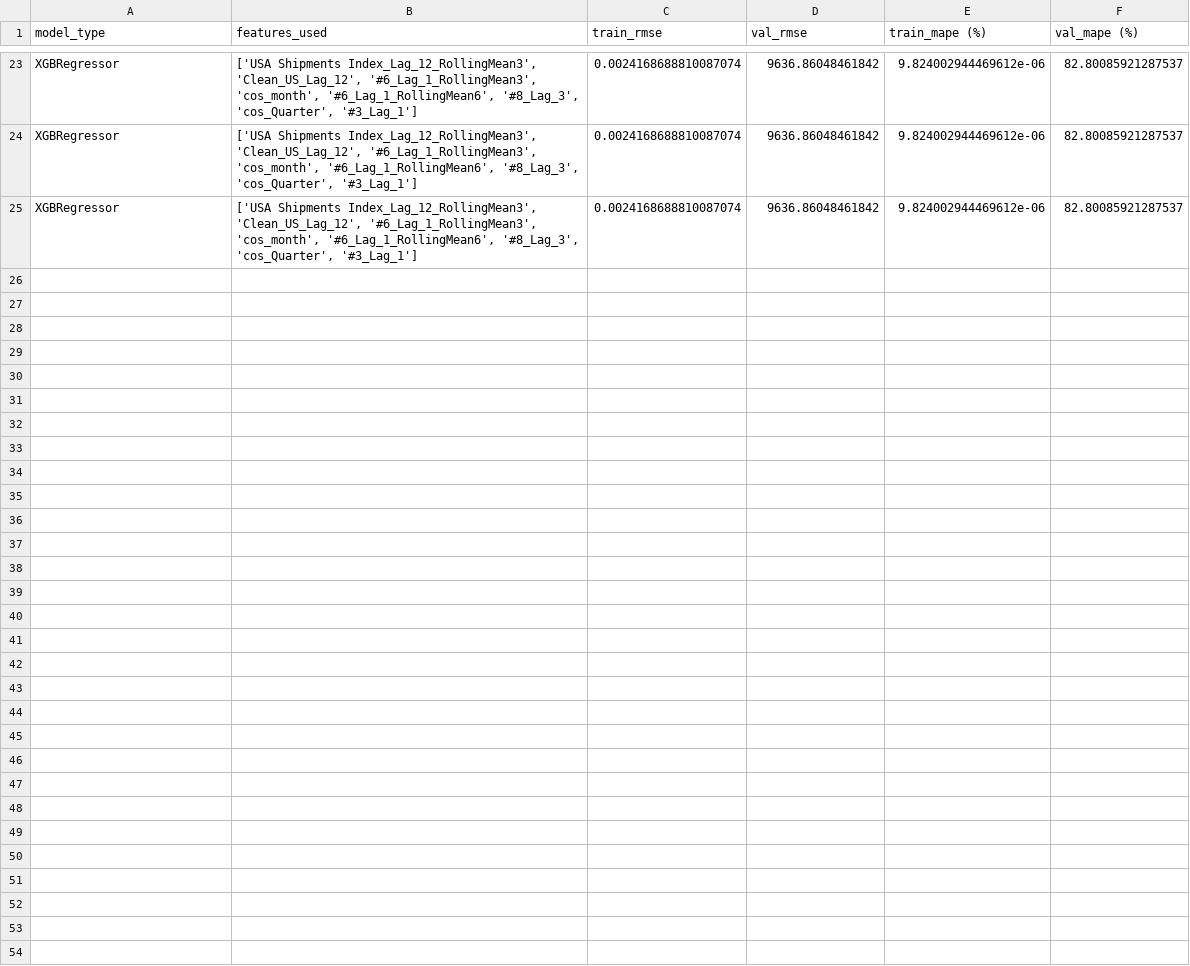
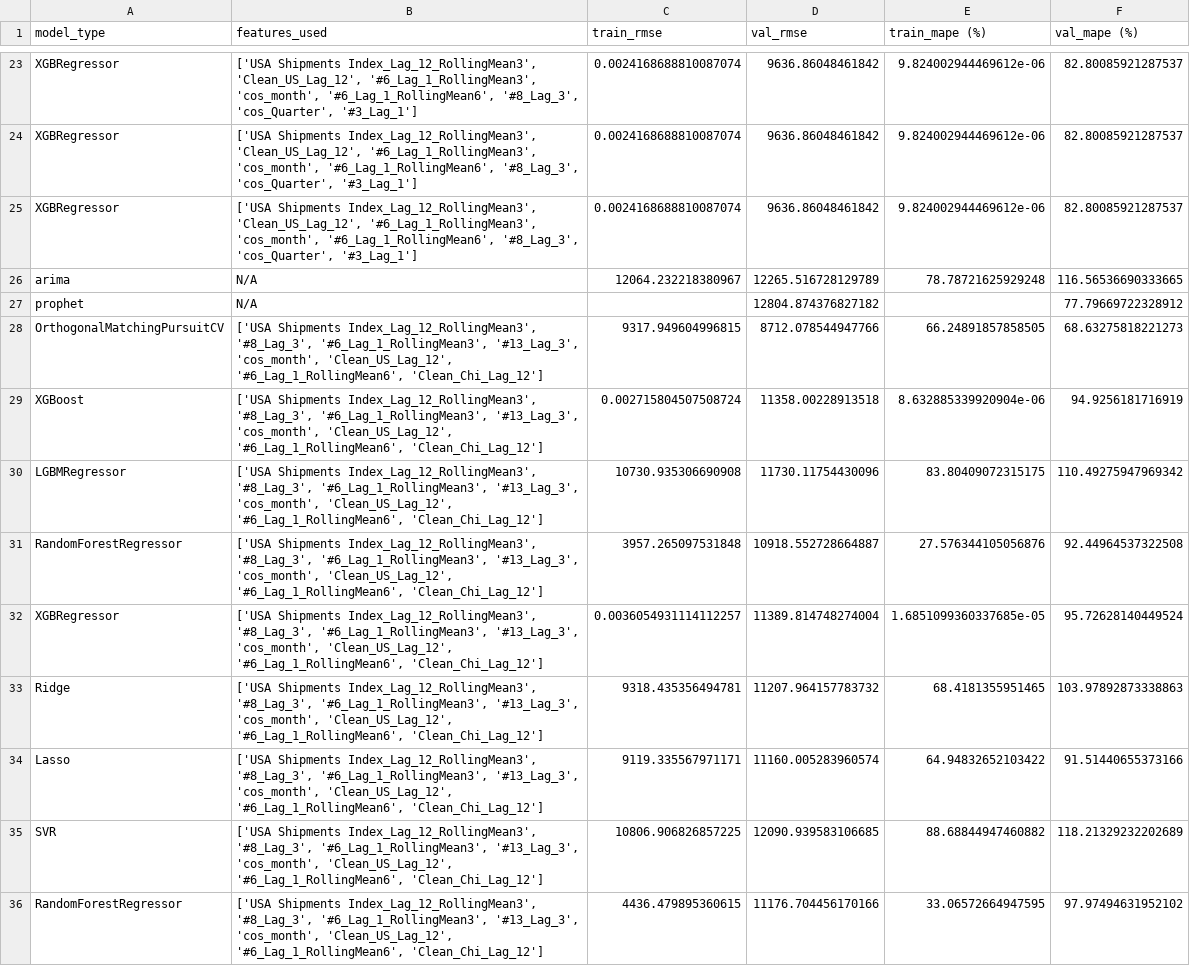
Before and after one commit to MGN19/Siemens-forecast, a CSV file: modelling_csvs/13_results.csv, drawn as a sheet; only a part is shown, gaps mark what is left out.

```diff
--- a/modelling_csvs/13_results.csv
+++ b/modelling_csvs/13_results.csv
@@ -25 +25,12 @@ XGBRegressor,"['USA Shipments Index_Lag_12_RollingMean3', 'Clean_US_Lag_12', '#6
 XGBRegressor,"['USA Shipments Index_Lag_12_RollingMean3', 'Clean_US_Lag_12', '#6_Lag_1_RollingMean3', 'cos_month', '#6_Lag_1_RollingMean6', '#8_Lag_3', 'cos_Quarter', '#3_Lag_1']",0.0024168688810087074,9636.86048461842,9.824002944469612e-06,82.80085921287537
+arima,N/A,12064.232218380967,12265.516728129789,78.78721625929248,116.56536690333665
+prophet,N/A,,12804.874376827182,,77.79669722328912
+OrthogonalMatchingPursuitCV,"['USA Shipments Index_Lag_12_RollingMean3', '#8_Lag_3', '#6_Lag_1_RollingMean3', '#13_Lag_3', 'cos_month', 'Clean_US_Lag_12', '#6_Lag_1_RollingMean6', 'Clean_Chi_Lag_12']",9317.949604996815,8712.078544947766,66.24891857858505,68.63275818221273
+XGBoost,"['USA Shipments Index_Lag_12_RollingMean3', '#8_Lag_3', '#6_Lag_1_RollingMean3', '#13_Lag_3', 'cos_month', 'Clean_US_Lag_12', '#6_Lag_1_RollingMean6', 'Clean_Chi_Lag_12']",0.002715804507508724,11358.00228913518,8.632885339920904e-06,94.9256181716919
+LGBMRegressor,"['USA Shipments Index_Lag_12_RollingMean3', '#8_Lag_3', '#6_Lag_1_RollingMean3', '#13_Lag_3', 'cos_month', 'Clean_US_Lag_12', '#6_Lag_1_RollingMean6', 'Clean_Chi_Lag_12']",10730.935306690908,11730.11754430096,83.80409072315175,110.49275947969342
+RandomForestRegressor,"['USA Shipments Index_Lag_12_RollingMean3', '#8_Lag_3', '#6_Lag_1_RollingMean3', '#13_Lag_3', 'cos_month', 'Clean_US_Lag_12', '#6_Lag_1_RollingMean6', 'Clean_Chi_Lag_12']",3957.265097531848,10918.552728664887,27.576344105056876,92.44964537322508
+XGBRegressor,"['USA Shipments Index_Lag_12_RollingMean3', '#8_Lag_3', '#6_Lag_1_RollingMean3', '#13_Lag_3', 'cos_month', 'Clean_US_Lag_12', '#6_Lag_1_RollingMean6', 'Clean_Chi_Lag_12']",0.0036054931114112257,11389.814748274004,1.6851099360337685e-05,95.72628140449524
+Ridge,"['USA Shipments Index_Lag_12_RollingMean3', '#8_Lag_3', '#6_Lag_1_RollingMean3', '#13_Lag_3', 'cos_month', 'Clean_US_Lag_12', '#6_Lag_1_RollingMean6', 'Clean_Chi_Lag_12']",9318.435356494781,11207.964157783732,68.4181355951465,103.97892873338863
+Lasso,"['USA Shipments Index_Lag_12_RollingMean3', '#8_Lag_3', '#6_Lag_1_RollingMean3', '#13_Lag_3', 'cos_month', 'Clean_US_Lag_12', '#6_Lag_1_RollingMean6', 'Clean_Chi_Lag_12']",9119.335567971171,11160.005283960574,64.94832652103422,91.51440655373166
+SVR,"['USA Shipments Index_Lag_12_RollingMean3', '#8_Lag_3', '#6_Lag_1_RollingMean3', '#13_Lag_3', 'cos_month', 'Clean_US_Lag_12', '#6_Lag_1_RollingMean6', 'Clean_Chi_Lag_12']",10806.906826857225,12090.939583106685,88.68844947460882,118.21329232202689
+RandomForestRegressor,"['USA Shipments Index_Lag_12_RollingMean3', '#8_Lag_3', '#6_Lag_1_RollingMean3', '#13_Lag_3', 'cos_month', 'Clean_US_Lag_12', '#6_Lag_1_RollingMean6', 'Clean_Chi_Lag_12']",4436.479895360615,11176.704456170166,33.06572664947595,97.97494631952102
```
Also changed, not shown: modelling_csvs/11_results.csv, modelling_csvs/14_results.csv, 7 other files.
